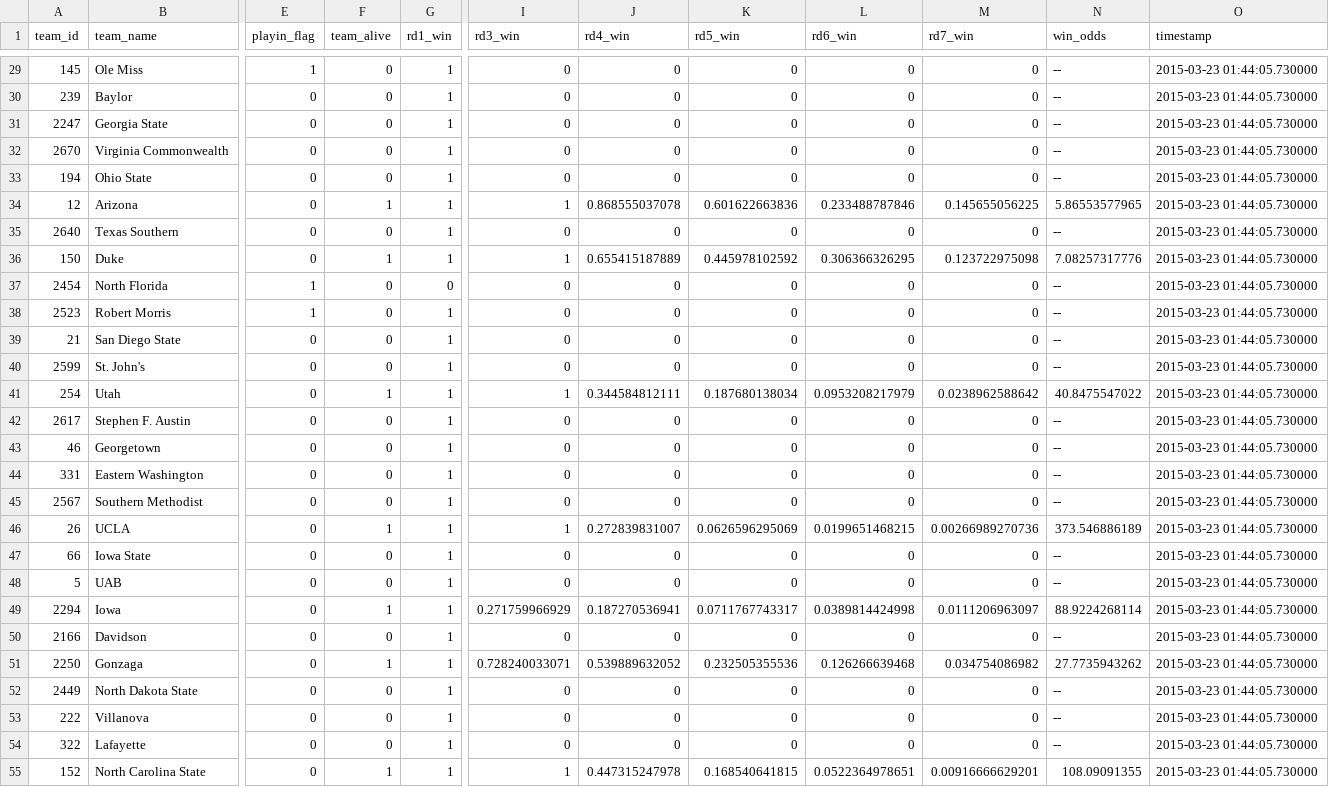
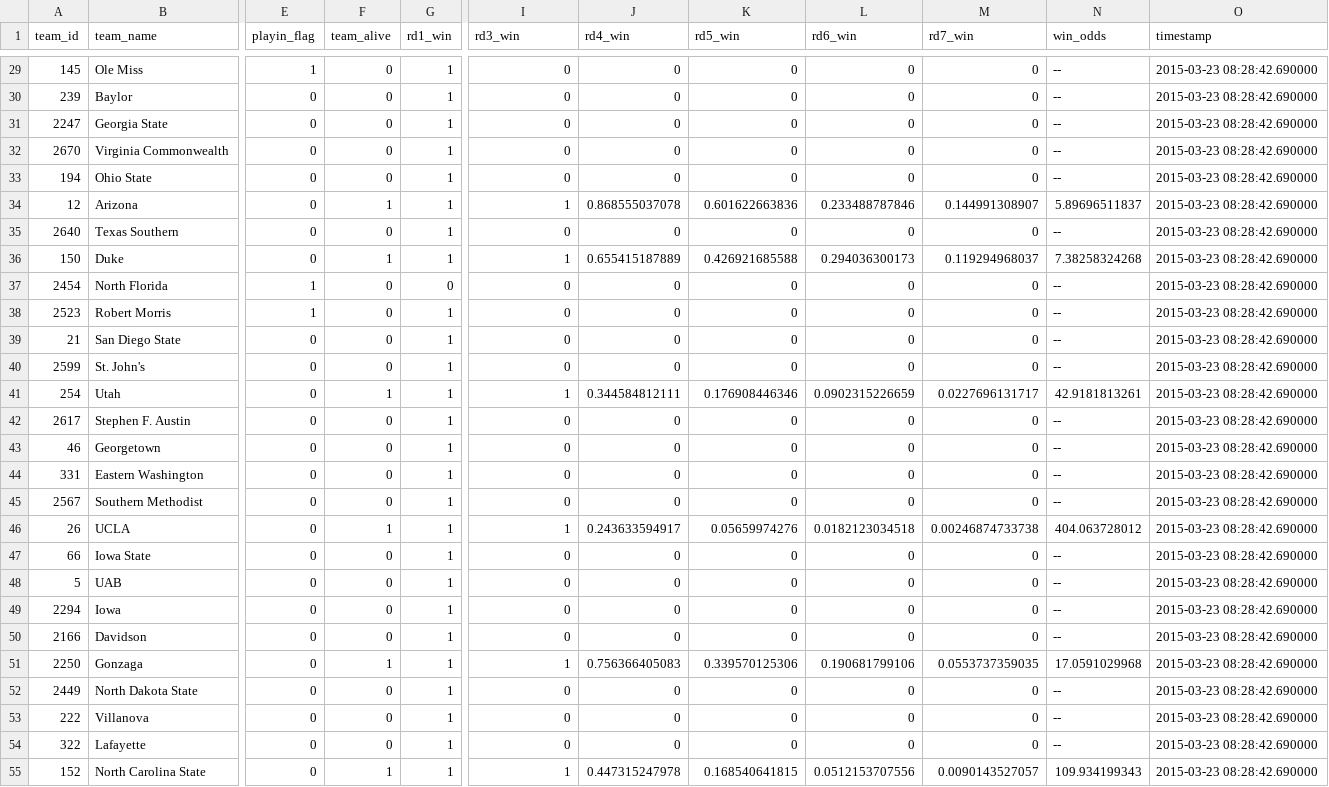
Before and after one commit to llimllib/roundbracket, a TSV file: natesilver.tsv, drawn as a sheet; only a part is shown, gaps mark what is left out; the diff covers the shown part only; the diff names each change by its address in the sheet, - before the commit and + after, or states it on an @@ line.

```diff
--- a/natesilver.tsv
+++ b/natesilver.tsv
-O29:O55 (timestamp): 2015-03-23 01:44:05.730000
+O29:O55 (timestamp): 2015-03-23 08:28:42.690000
-M34 (rd7_win): 0.145655056225
+M34 (rd7_win): 0.144991308907
-N34 (win_odds): 5.86553577965
+N34 (win_odds): 5.89696511837
-K36 (rd5_win): 0.445978102592
+K36 (rd5_win): 0.426921685588
-L36 (rd6_win): 0.306366326295
+L36 (rd6_win): 0.294036300173
-M36 (rd7_win): 0.123722975098
+M36 (rd7_win): 0.119294968037
-N36 (win_odds): 7.08257317776
+N36 (win_odds): 7.38258324268
-K41 (rd5_win): 0.187680138034
+K41 (rd5_win): 0.176908446346
-L41 (rd6_win): 0.0953208217979
+L41 (rd6_win): 0.0902315226659
-M41 (rd7_win): 0.0238962588642
+M41 (rd7_win): 0.0227696131717
-N41 (win_odds): 40.8475547022
+N41 (win_odds): 42.9181813261
-J46 (rd4_win): 0.272839831007
+J46 (rd4_win): 0.243633594917
-K46 (rd5_win): 0.0626596295069
+K46 (rd5_win): 0.05659974276
-L46 (rd6_win): 0.0199651468215
+L46 (rd6_win): 0.0182123034518
-M46 (rd7_win): 0.00266989270736
+M46 (rd7_win): 0.00246874733738
-N46 (win_odds): 373.546886189
+N46 (win_odds): 404.063728012
-F49 (team_alive): 1
+F49 (team_alive): 0
-I49 (rd3_win): 0.271759966929
+I49 (rd3_win): 0
-J49 (rd4_win): 0.187270536941
+J49 (rd4_win): 0
-K49 (rd5_win): 0.0711767743317
+K49 (rd5_win): 0
-L49 (rd6_win): 0.0389814424998
+L49 (rd6_win): 0
-M49 (rd7_win): 0.0111206963097
+M49 (rd7_win): 0
-N49 (win_odds): 88.9224268114
+N49 (win_odds): --
-I51 (rd3_win): 0.728240033071
+I51 (rd3_win): 1
-J51 (rd4_win): 0.539889632052
+J51 (rd4_win): 0.756366405083
-K51 (rd5_win): 0.232505355536
+K51 (rd5_win): 0.339570125306
-L51 (rd6_win): 0.126266639468
+L51 (rd6_win): 0.190681799106
-M51 (rd7_win): 0.034754086982
+M51 (rd7_win): 0.0553737359035
-N51 (win_odds): 27.7735943262
+N51 (win_odds): 17.0591029968
-L55 (rd6_win): 0.0522364978651
+L55 (rd6_win): 0.0512153707556
-M55 (rd7_win): 0.00916666629201
+M55 (rd7_win): 0.0090143527057
-N55 (win_odds): 108.09091355
+N55 (win_odds): 109.934199343
```
Also changed, not shown: 64 edited cells elsewhere in this file, 1 other file.
